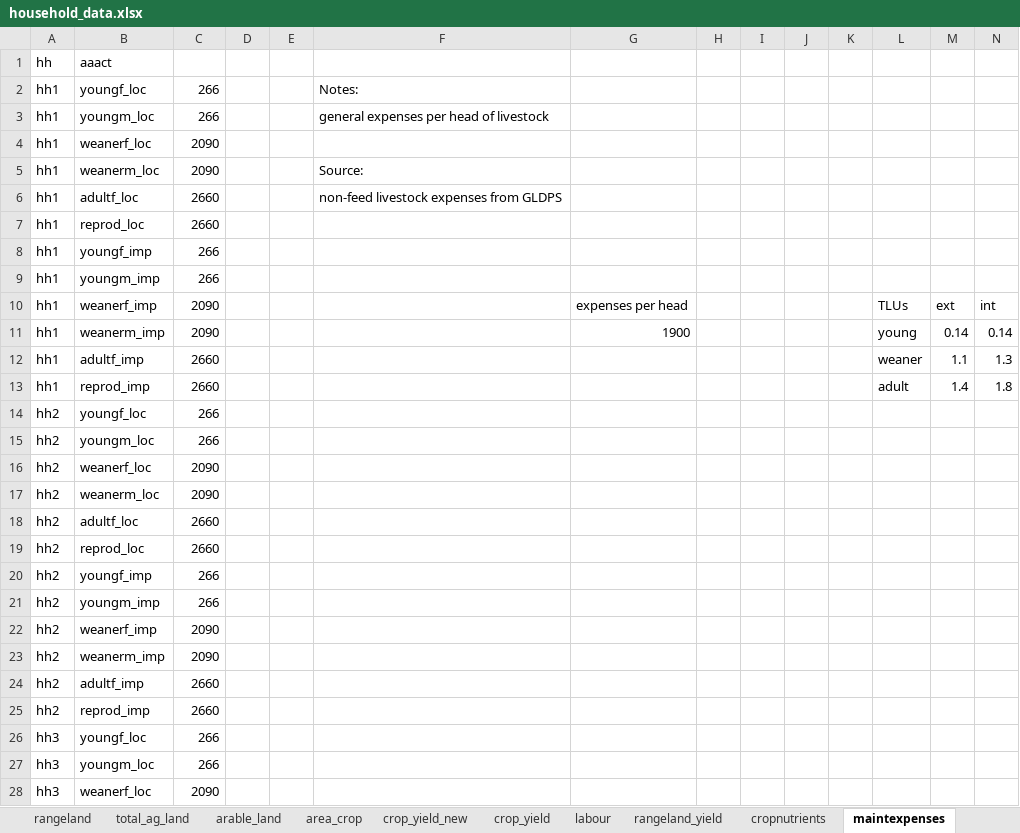
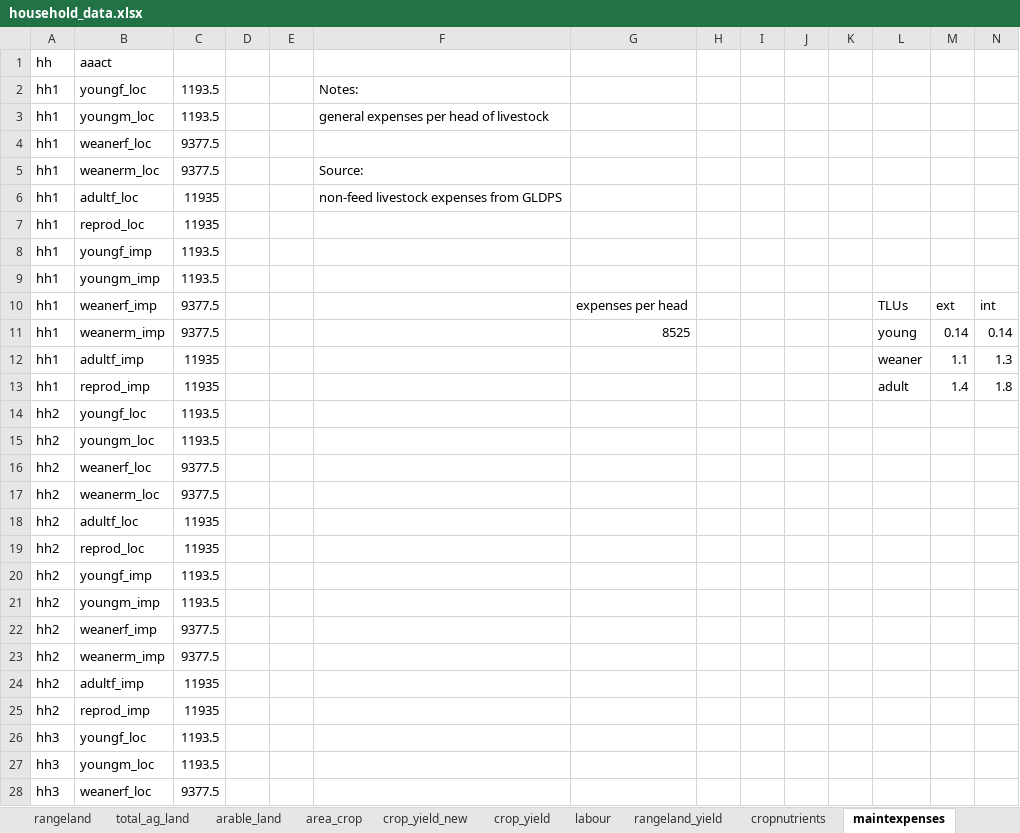
Before and after one commit to James-Hawkins/household_ghg_model, an Excel workbook: dairyclimatemodel2/data/household_data.xlsx, sheet maintexpenses, drawn as a sheet; only a part is shown; values as stored, in another font and other column widths than the file's, no borders; the diff covers the shown part only; the diff names each change by its address in the sheet, - before the commit and + after, or states it on an @@ line.

Commit message:
updated dairy costs

```diff
--- a/dairyclimatemodel2/data/household_data.xlsx (sheet maintexpenses)
+++ b/dairyclimatemodel2/data/household_data.xlsx (sheet maintexpenses)
-C2:C3: 266
+C2:C3: 1193.5
-C4:C5: 2090
+C4:C5: 9377.5
-C6:C7: 2660
+C6:C7: 11935
-C8:C9: 266
+C8:C9: 1193.5
-C10:C11: 2090
+C10:C11: 9377.5
-G11: 1900
+G11: 8525
-C12:C13: 2660
+C12:C13: 11935
-C14:C15: 266
+C14:C15: 1193.5
-C16:C17: 2090
+C16:C17: 9377.5
-C18:C19: 2660
+C18:C19: 11935
-C20:C21: 266
+C20:C21: 1193.5
-C22:C23: 2090
+C22:C23: 9377.5
-C24:C25: 2660
+C24:C25: 11935
-C26:C27: 266
+C26:C27: 1193.5
-C28: 2090
+C28: 9377.5
```
Also changed, not shown: 21 edited cells elsewhere in this sheet, sheet startlivestock, sheet index, sheet arable_land, sheet total_ag_land, 30 other files.
